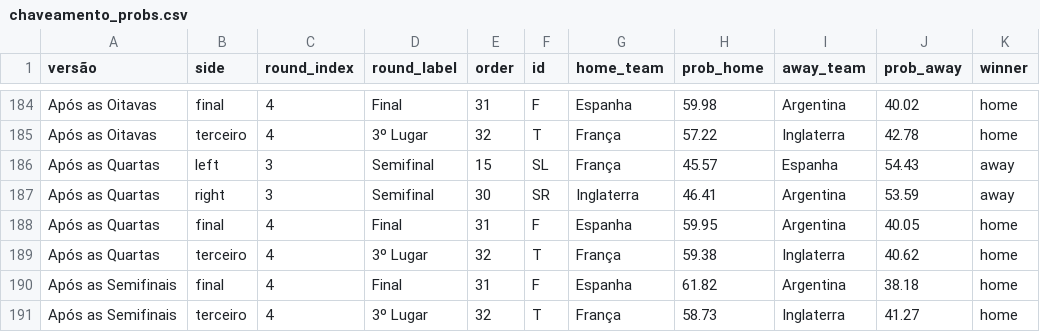
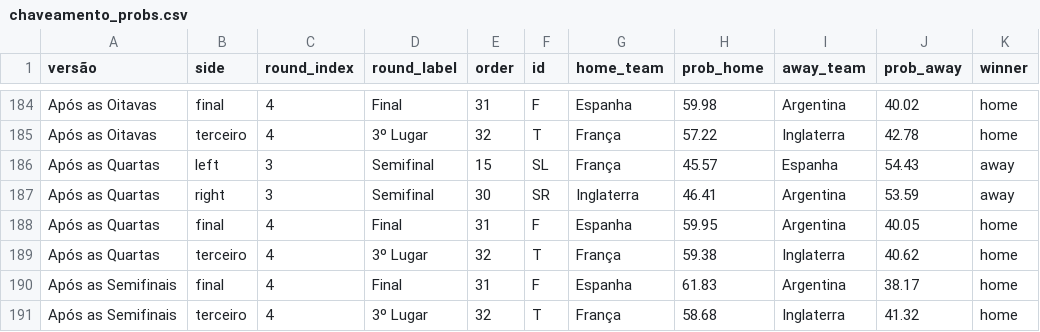
Before and after one commit to BrazilianFootball/WorldCup2026, a CSV file: docs/csv/previsoes/chaveamento_probs.csv, drawn as a sheet; only a part is shown, gaps mark what is left out.

```diff
--- a/docs/csv/previsoes/chaveamento_probs.csv
+++ b/docs/csv/previsoes/chaveamento_probs.csv
@@ -189,3 +189,3 @@ Após as Quartas,final,4,Final,31,F,Espanha,59.95,Argentina,40.05,home
 Após as Quartas,terceiro,4,3º Lugar,32,T,França,59.38,Inglaterra,40.62,home
-Após as Semifinais,final,4,Final,31,F,Espanha,61.82,Argentina,38.18,home
-Após as Semifinais,terceiro,4,3º Lugar,32,T,França,58.73,Inglaterra,41.27,home
+Após as Semifinais,final,4,Final,31,F,Espanha,61.83,Argentina,38.17,home
+Após as Semifinais,terceiro,4,3º Lugar,32,T,França,58.68,Inglaterra,41.32,home
```
Also changed, not shown: docs/csv/previsoes/all_matchups.csv, docs/csv/previsoes/tabela_chances.csv, 2 other files.
